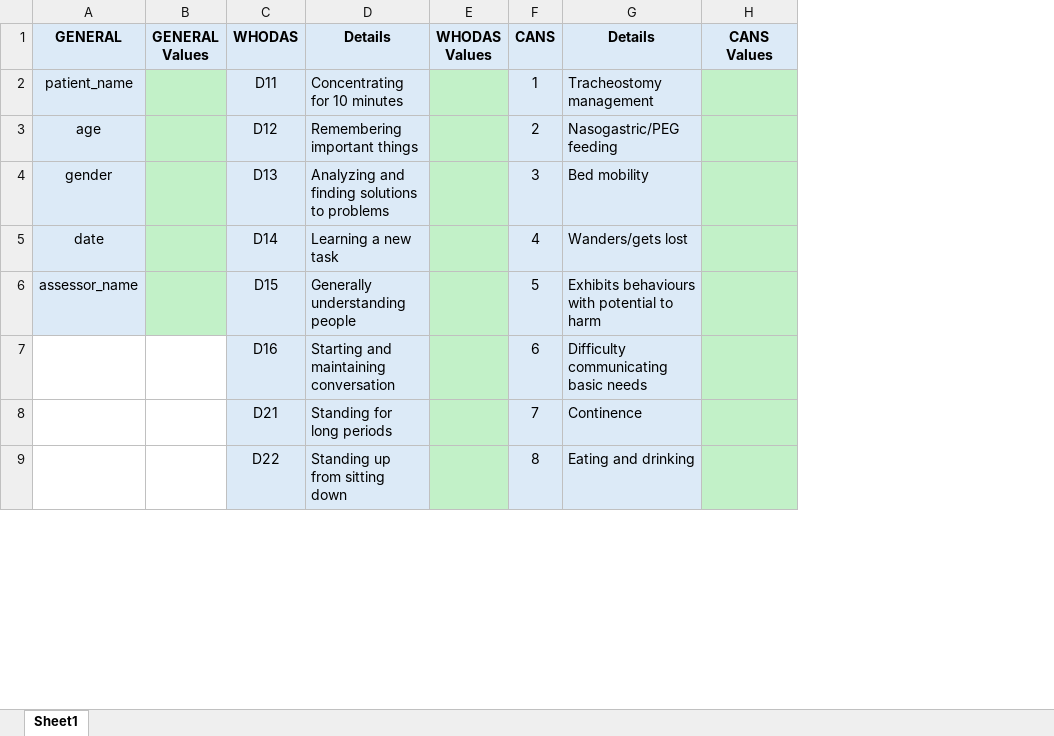
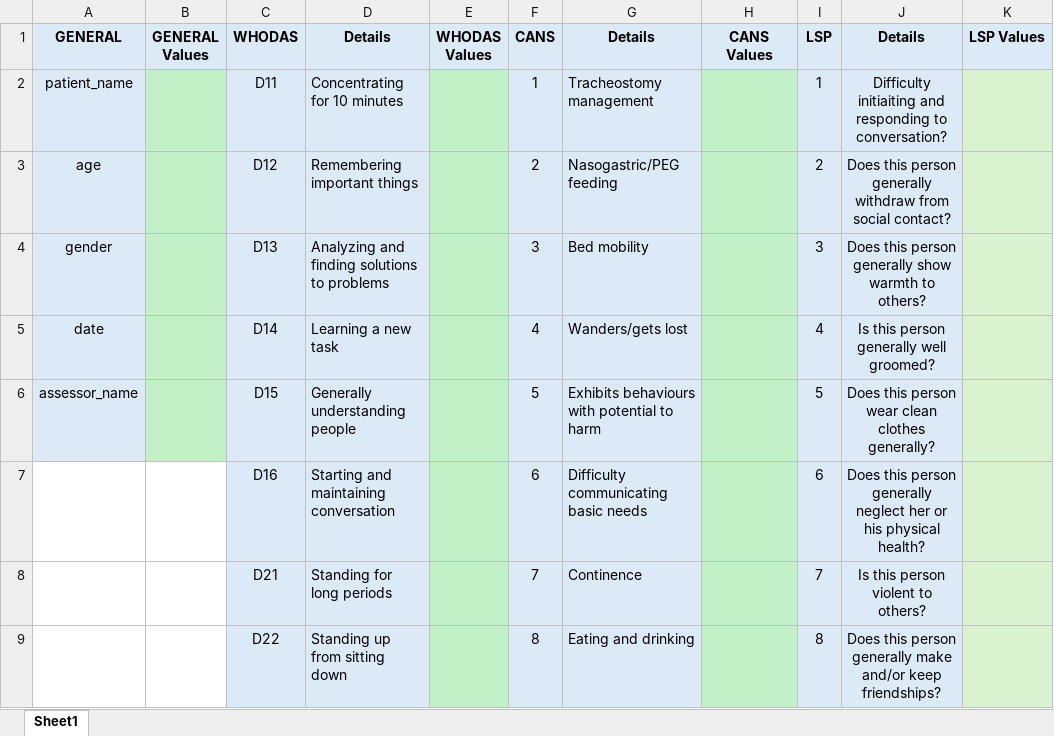
Before and after one commit to lifthealthgroup/form_creator, an Excel workbook: template.xlsx, sheet Sheet1, drawn as a sheet; only a part is shown; values as stored, in another font and other column widths than the file's, no borders; the diff names each change by its address in the sheet, - before the commit and + after, or states it on an @@ line.

```diff
--- a/template.xlsx (sheet Sheet1)
+++ b/template.xlsx (sheet Sheet1)
+column I (LSP), rows 2-9: 1 | 2 | 3 | 4 | 5 | 6 | 7 | 8
+column J (Details), rows 2-9: Difficulty initiaiting and responding to conversation? | Does this person generally withdraw from social contact? | Does this person generally show warmth to others? | Is this person generally well groomed? | Does this person wear clean clothes generally? | Does this person generally neglect her or his physical health? | Is this person violent to others? | Does this person generally make and/or keep friendships?
+column K (LSP Values), empty
```
Also changed, not shown: 8 other files.
